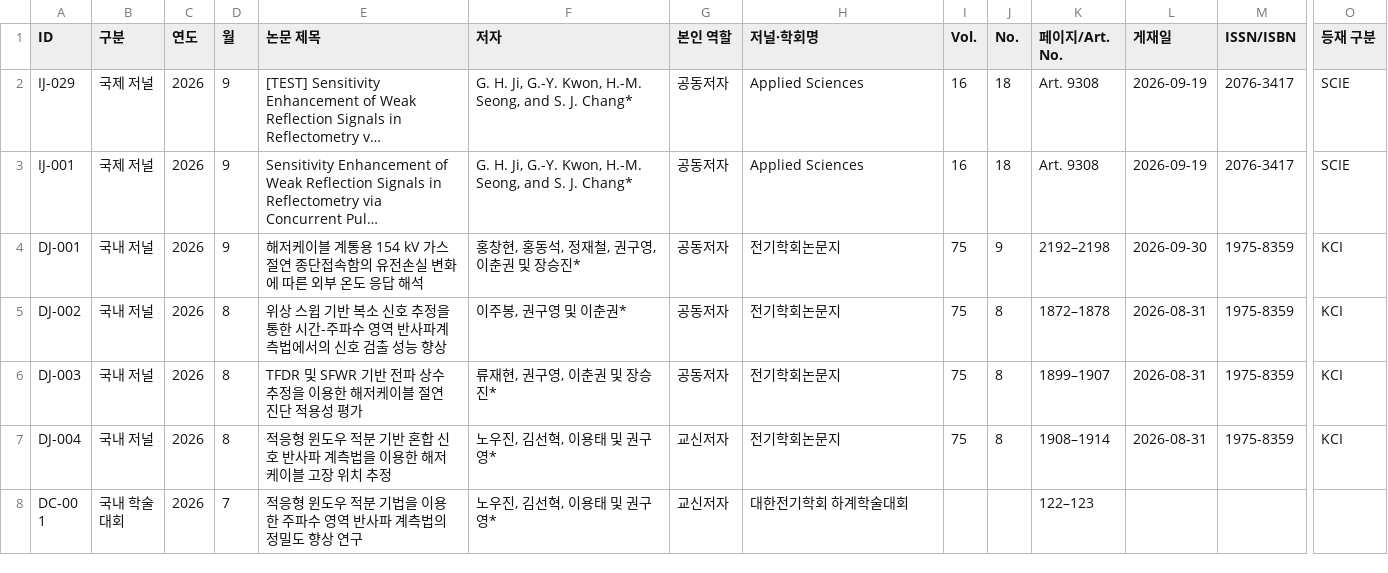
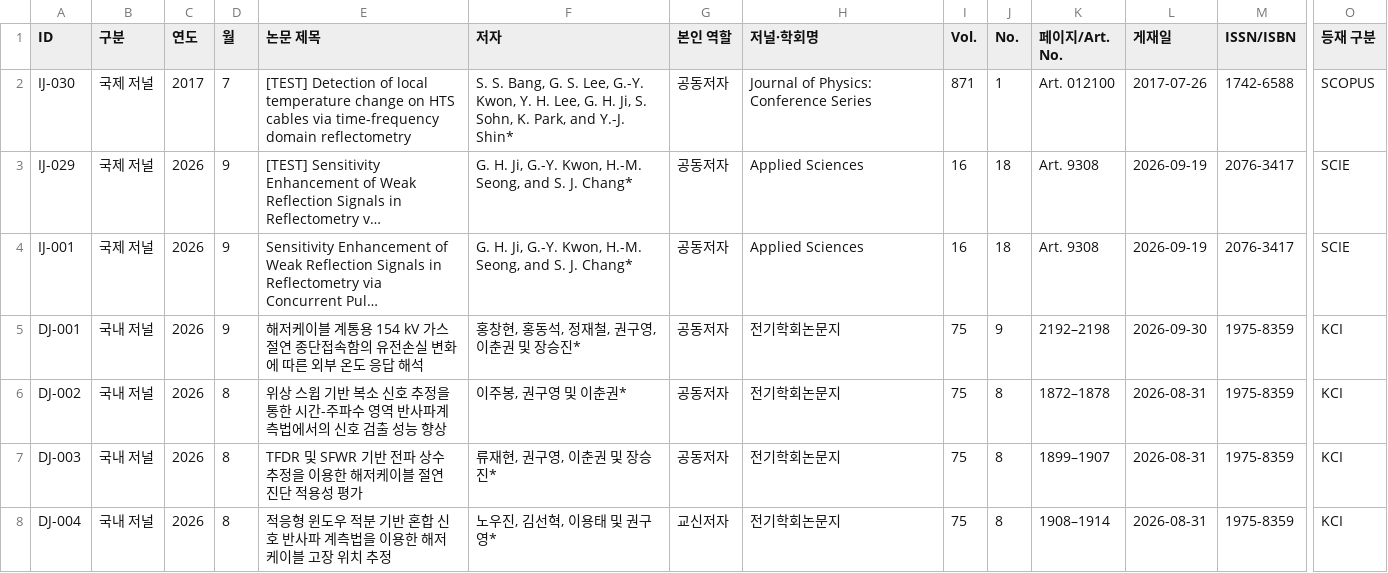
Before and after one commit to eil-knu/eil-knu.github.io, a CSV file: data/papers.csv, drawn as a sheet; only a part is shown, gaps mark what is left out; the shorter side is filled out with more unchanged rows; long unchanged cells end in …; rows hold the shown columns only; the diff names each change by its address in the sheet, - before the commit and + after, or states it on an @@ line.

Commit message:
관리자: 논문 추가 IJ-030 (kgy765@gmail.com)

```diff
--- a/data/papers.csv
+++ b/data/papers.csv
+row 2: IJ-030 | 국제 저널 | 2017 | 7 | [TEST] Detection of local temperature change on HTS cables via time-frequency domain reflectometry | S. S. Bang, G. S. Lee, G.-Y. Kwon, Y. H. Lee, G. H. Ji, S. Sohn, K. Park, and Y.-J. Shin* | 공동저자 | Journal of Physics: Conference Series | 871 | 1 | Art. 012100 | 2017-07-26 | 1742-6588 | SCOPUS
```
